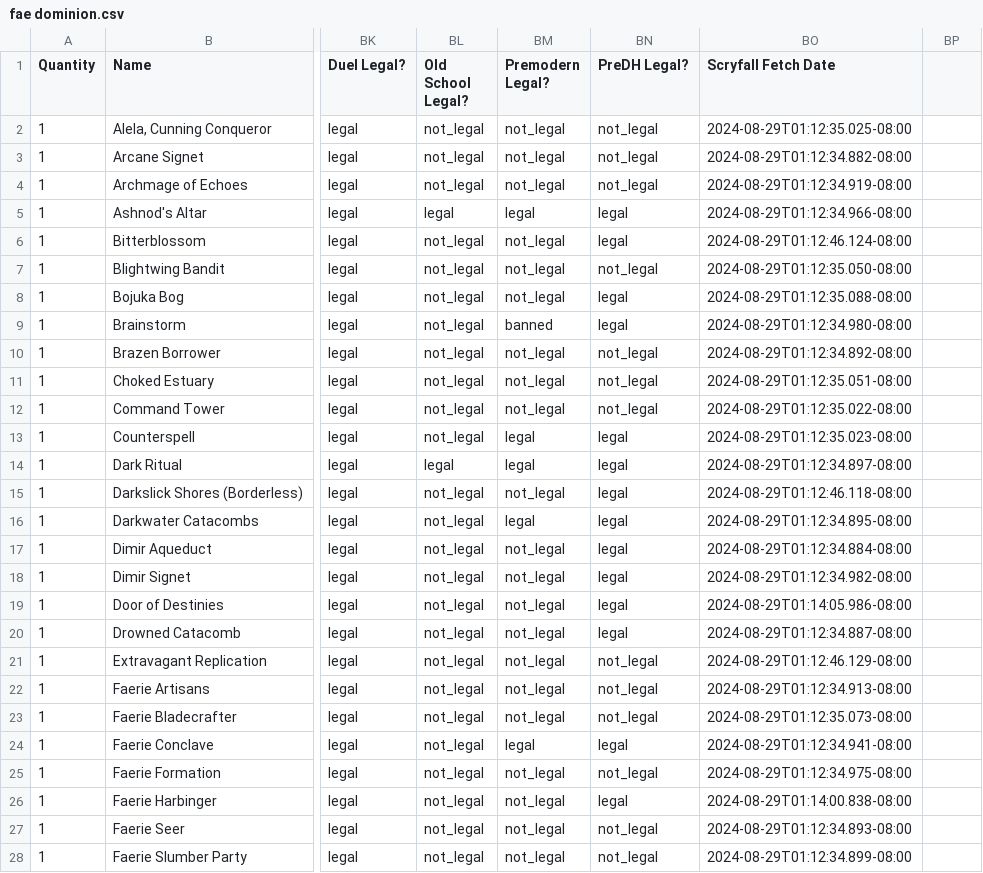
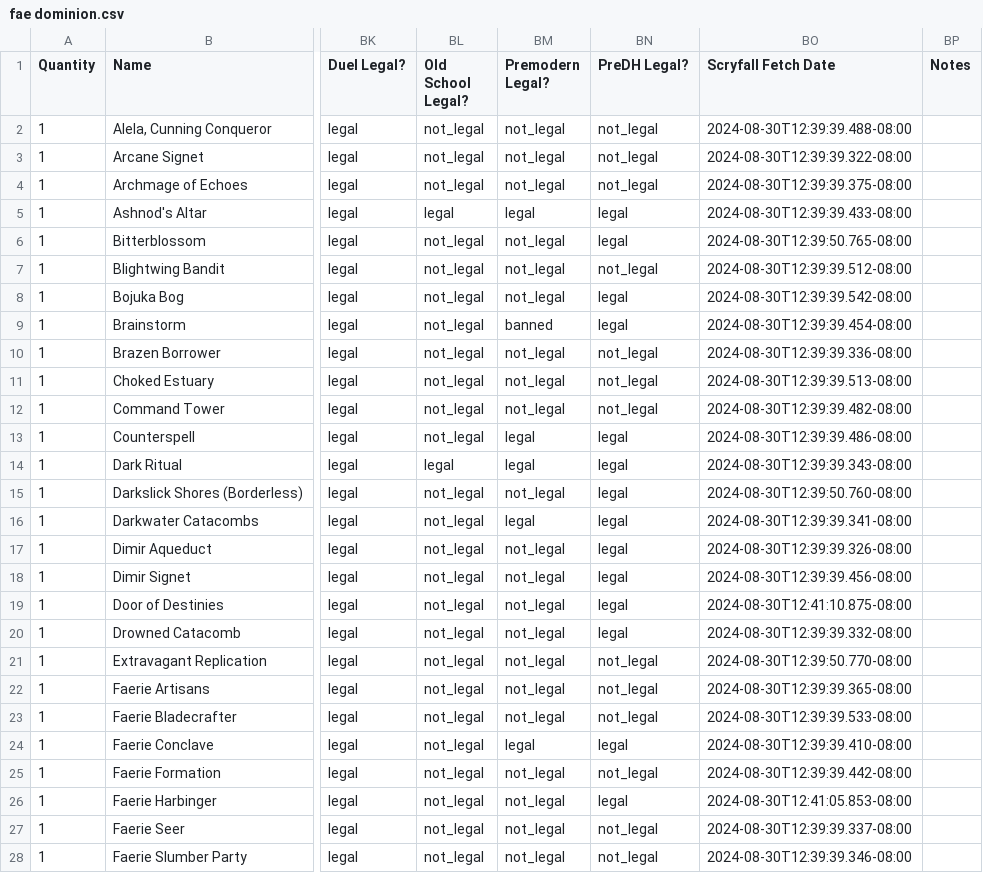
Before and after one commit to armcknight/mtg, a CSV file: collection/decks/fae dominion.csv, drawn as a sheet; only a part is shown, gaps mark what is left out; the diff covers the shown part only; the diff names each change by its address in the sheet, - before the commit and + after, or states it on an @@ line.

```diff
--- a/collection/decks/fae dominion.csv
+++ b/collection/decks/fae dominion.csv
-BP1: (empty)
+BP1: Notes
-BO2 (Scryfall Fetch Date): 2024-08-29T01:12:35.025-08:00
+BO2 (Scryfall Fetch Date): 2024-08-30T12:39:39.488-08:00
-BO3 (Scryfall Fetch Date): 2024-08-29T01:12:34.882-08:00
+BO3 (Scryfall Fetch Date): 2024-08-30T12:39:39.322-08:00
-BO4 (Scryfall Fetch Date): 2024-08-29T01:12:34.919-08:00
+BO4 (Scryfall Fetch Date): 2024-08-30T12:39:39.375-08:00
-BO5 (Scryfall Fetch Date): 2024-08-29T01:12:34.966-08:00
+BO5 (Scryfall Fetch Date): 2024-08-30T12:39:39.433-08:00
-BO6 (Scryfall Fetch Date): 2024-08-29T01:12:46.124-08:00
+BO6 (Scryfall Fetch Date): 2024-08-30T12:39:50.765-08:00
-BO7 (Scryfall Fetch Date): 2024-08-29T01:12:35.050-08:00
+BO7 (Scryfall Fetch Date): 2024-08-30T12:39:39.512-08:00
-BO8 (Scryfall Fetch Date): 2024-08-29T01:12:35.088-08:00
+BO8 (Scryfall Fetch Date): 2024-08-30T12:39:39.542-08:00
-BO9 (Scryfall Fetch Date): 2024-08-29T01:12:34.980-08:00
+BO9 (Scryfall Fetch Date): 2024-08-30T12:39:39.454-08:00
-BO10 (Scryfall Fetch Date): 2024-08-29T01:12:34.892-08:00
+BO10 (Scryfall Fetch Date): 2024-08-30T12:39:39.336-08:00
-BO11 (Scryfall Fetch Date): 2024-08-29T01:12:35.051-08:00
+BO11 (Scryfall Fetch Date): 2024-08-30T12:39:39.513-08:00
-BO12 (Scryfall Fetch Date): 2024-08-29T01:12:35.022-08:00
+BO12 (Scryfall Fetch Date): 2024-08-30T12:39:39.482-08:00
-BO13 (Scryfall Fetch Date): 2024-08-29T01:12:35.023-08:00
+BO13 (Scryfall Fetch Date): 2024-08-30T12:39:39.486-08:00
-BO14 (Scryfall Fetch Date): 2024-08-29T01:12:34.897-08:00
+BO14 (Scryfall Fetch Date): 2024-08-30T12:39:39.343-08:00
-BO15 (Scryfall Fetch Date): 2024-08-29T01:12:46.118-08:00
+BO15 (Scryfall Fetch Date): 2024-08-30T12:39:50.760-08:00
-BO16 (Scryfall Fetch Date): 2024-08-29T01:12:34.895-08:00
+BO16 (Scryfall Fetch Date): 2024-08-30T12:39:39.341-08:00
-BO17 (Scryfall Fetch Date): 2024-08-29T01:12:34.884-08:00
+BO17 (Scryfall Fetch Date): 2024-08-30T12:39:39.326-08:00
-BO18 (Scryfall Fetch Date): 2024-08-29T01:12:34.982-08:00
+BO18 (Scryfall Fetch Date): 2024-08-30T12:39:39.456-08:00
-BO19 (Scryfall Fetch Date): 2024-08-29T01:14:05.986-08:00
+BO19 (Scryfall Fetch Date): 2024-08-30T12:41:10.875-08:00
-BO20 (Scryfall Fetch Date): 2024-08-29T01:12:34.887-08:00
+BO20 (Scryfall Fetch Date): 2024-08-30T12:39:39.332-08:00
-BO21 (Scryfall Fetch Date): 2024-08-29T01:12:46.129-08:00
+BO21 (Scryfall Fetch Date): 2024-08-30T12:39:50.770-08:00
-BO22 (Scryfall Fetch Date): 2024-08-29T01:12:34.913-08:00
+BO22 (Scryfall Fetch Date): 2024-08-30T12:39:39.365-08:00
-BO23 (Scryfall Fetch Date): 2024-08-29T01:12:35.073-08:00
+BO23 (Scryfall Fetch Date): 2024-08-30T12:39:39.533-08:00
-BO24 (Scryfall Fetch Date): 2024-08-29T01:12:34.941-08:00
+BO24 (Scryfall Fetch Date): 2024-08-30T12:39:39.410-08:00
-BO25 (Scryfall Fetch Date): 2024-08-29T01:12:34.975-08:00
+BO25 (Scryfall Fetch Date): 2024-08-30T12:39:39.442-08:00
-BO26 (Scryfall Fetch Date): 2024-08-29T01:14:00.838-08:00
+BO26 (Scryfall Fetch Date): 2024-08-30T12:41:05.853-08:00
-BO27 (Scryfall Fetch Date): 2024-08-29T01:12:34.893-08:00
+BO27 (Scryfall Fetch Date): 2024-08-30T12:39:39.337-08:00
-BO28 (Scryfall Fetch Date): 2024-08-29T01:12:34.899-08:00
+BO28 (Scryfall Fetch Date): 2024-08-30T12:39:39.346-08:00
```
Also changed, not shown: 69 edited cells elsewhere in this file, collection/decks/blast from the past.csv, collection/decks/eldrazi incursion.csv, 25 other files.
